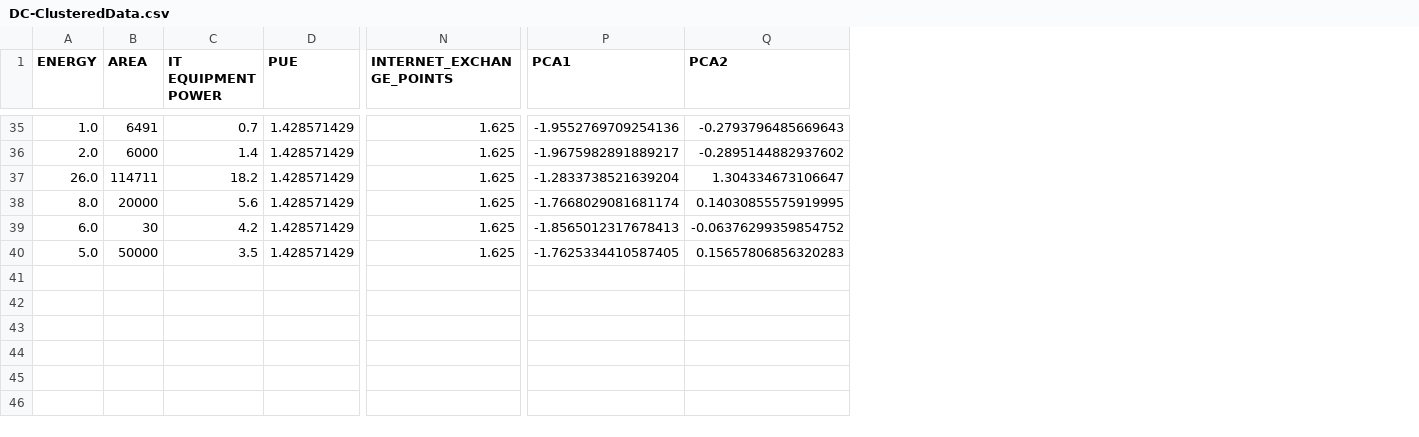
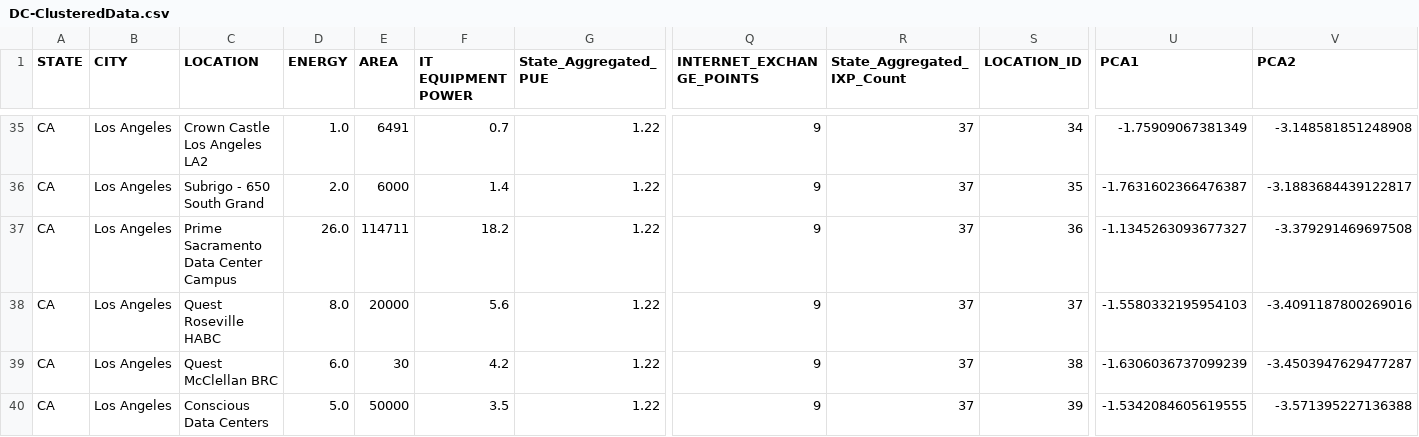
Before and after one commit to pilanpra/DataCenters-Infra-Expansion-CapstoneProject, a CSV file: clean-data/DC-ClusteredData.csv, drawn as a sheet; only a part is shown, gaps mark what is left out; removed rows and columns are numbered as before the commit, all else as after; the diff covers the shown part only; the diff names each change by its address in the sheet, - before the commit and + after, or states it on an @@ line.

```diff
--- a/clean-data/DC-ClusteredData.csv
+++ b/clean-data/DC-ClusteredData.csv
+column A (STATE), rows 35-40: all CA
+column B (CITY), rows 35-40: all Los Angeles
+column C (LOCATION), rows 35-40: Crown Castle Los Angeles LA2 | Subrigo - 650 South Grand | Prime Sacramento Data Center Campus | Quest Roseville HABC | Quest McClellan BRC | Conscious Data Centers
-column D (PUE), rows 35-40: all 1.428571429
+column G (State_Aggregated_PUE), rows 35-40: all 1.22
+column R (State_Aggregated_IXP_Count), rows 35-40: all 37
+column S (LOCATION_ID), rows 35-40: 34 | 35 | 36 | 37 | 38 | 39
-Q35:Q40 (INTERNET_EXCHANGE_POINTS): 1.625
+Q35:Q40 (INTERNET_EXCHANGE_POINTS): 9
-U35 (PCA1): -1.9552769709254136
+U35 (PCA1): -1.75909067381349
-V35 (PCA2): -0.2793796485669643
+V35 (PCA2): -3.148581851248908
-U36 (PCA1): -1.9675982891889217
+U36 (PCA1): -1.7631602366476387
-V36 (PCA2): -0.2895144882937602
+V36 (PCA2): -3.1883684439122817
-U37 (PCA1): -1.2833738521639204
+U37 (PCA1): -1.1345263093677327
-V37 (PCA2): 1.304334673106647
+V37 (PCA2): -3.379291469697508
-U38 (PCA1): -1.7668029081681174
+U38 (PCA1): -1.5580332195954103
-V38 (PCA2): 0.14030855575919995
+V38 (PCA2): -3.4091187800269016
-U39 (PCA1): -1.8565012317678413
+U39 (PCA1): -1.6306036737099239
-V39 (PCA2): -0.06376299359854752
+V39 (PCA2): -3.4503947629477287
-U40 (PCA1): -1.7625334410587405
+U40 (PCA1): -1.5342084605619555
-V40 (PCA2): 0.15657806856320283
+V40 (PCA2): -3.571395227136388
```
Also changed, not shown: 117 edited cells elsewhere in this file, 11 other files.
